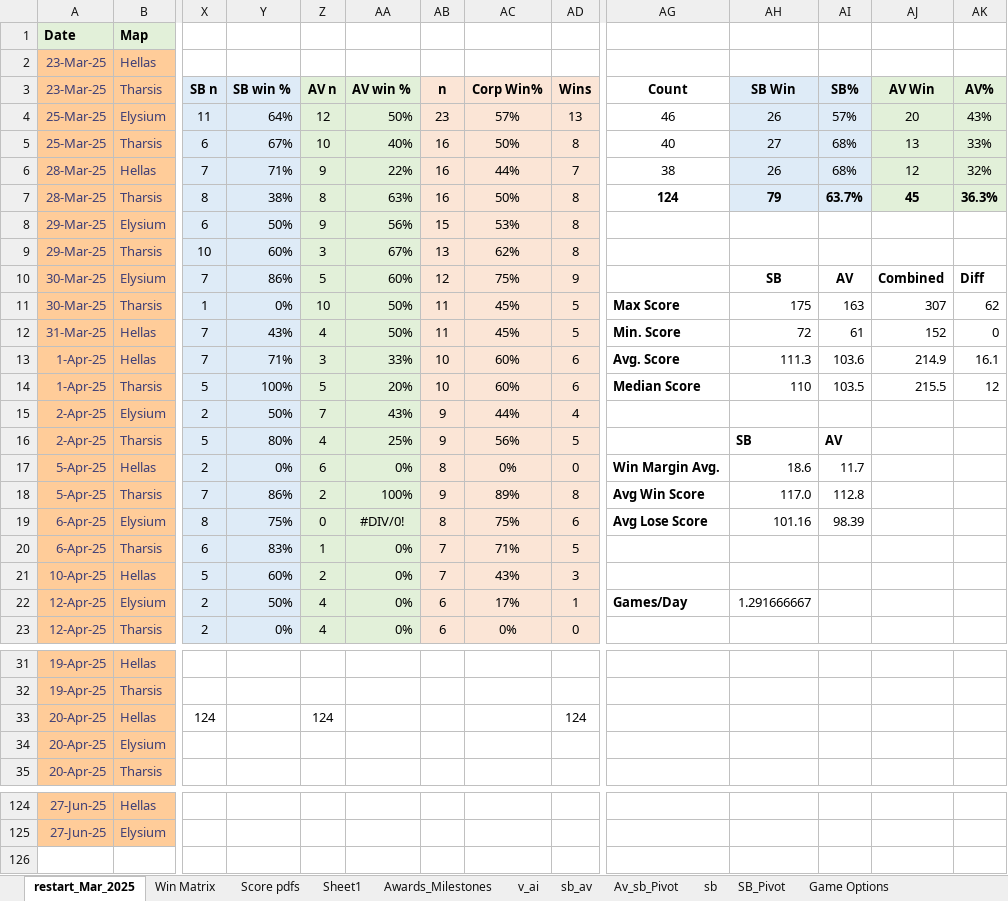
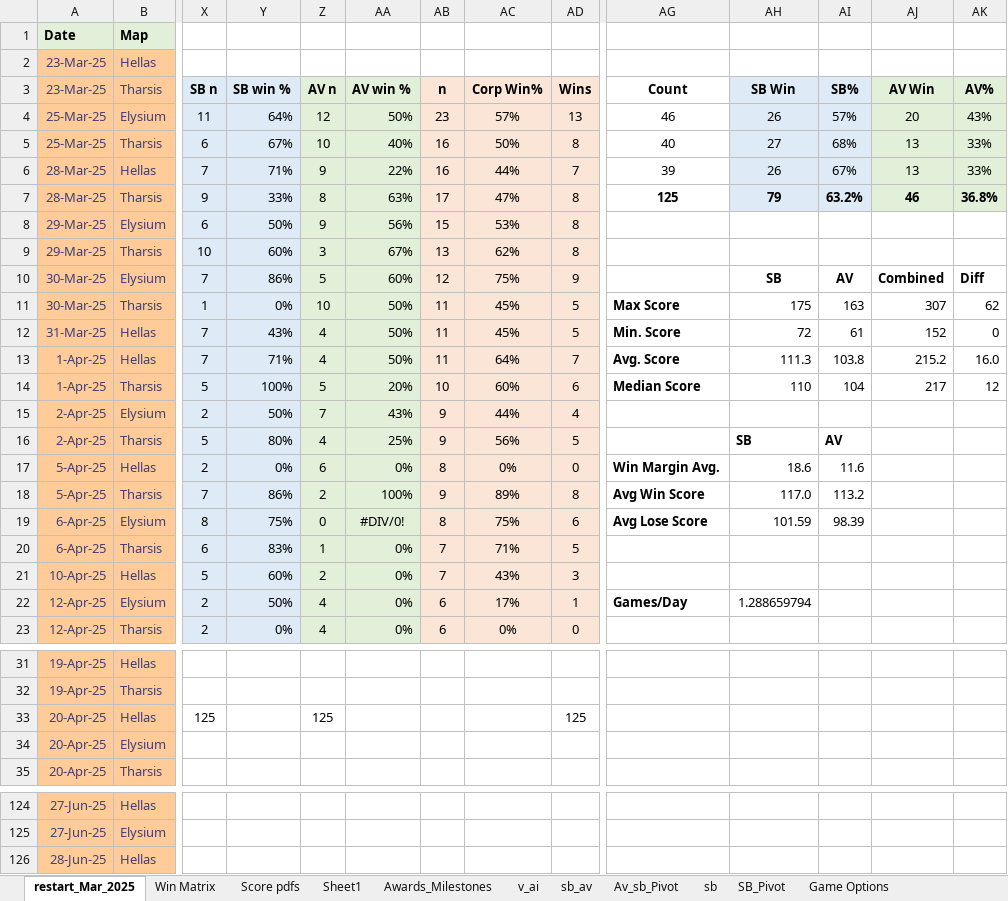
Before and after one commit to sjbergca/terraforming-tracker, an Excel workbook: games/games.xlsx, sheet restart_Mar_2025, drawn as a sheet; only a part is shown, gaps mark what is left out; values as stored, in another font and other column widths than the file's, no borders; charts and pictures not drawn; rows hold the shown columns only; the diff names each change by its address in the sheet, - before the commit and + after, or states it on an @@ line.

```diff
--- a/games/games.xlsx (sheet restart_Mar_2025)
+++ b/games/games.xlsx (sheet restart_Mar_2025)
-AG6: 38
+AG6: 39
-AI6: 68%
+AI6: 67%
-AJ6: 12
+AJ6: 13
-AK6: 32%
+AK6: 33%
-X7: 8
+X7: 9
-Y7: 38%
+Y7: 33%
-AB7: 16
+AB7: 17
-AC7: 50%
+AC7: 47%
-AG7: 124
+AG7: 125
-AI7: 63.7%
+AI7: 63.2%
-AJ7: 45
+AJ7: 46
-AK7: 36.3%
+AK7: 36.8%
-Z13: 3
+Z13: 4
-AA13: 33%
+AA13: 50%
-AB13: 10
+AB13: 11
-AC13: 60%
+AC13: 64%
-AD13: 6
+AD13: 7
-AI13: 103.6
+AI13: 103.8
-AJ13: 214.9
+AJ13: 215.2
-AK13: 16.1
+AK13: 16.0
-AI14: 103.5
+AI14: 104
-AJ14: 215.5
+AJ14: 217
-AI17: 11.7
+AI17: 11.6
-AI18: 112.8
+AI18: 113.2
-AH19: 101.16
+AH19: 101.59
-AH22: 1.291666667
+AH22: 1.288659794
-X33: 124
+X33: 125
-Z33: 124
+Z33: 125
-AD33: 124
+AD33: 125
+row 126: 28-Jun-25 | Hellas
```
Also changed, not shown: sheet Score pdfs, sheet Sheet1, charts or pictures.
